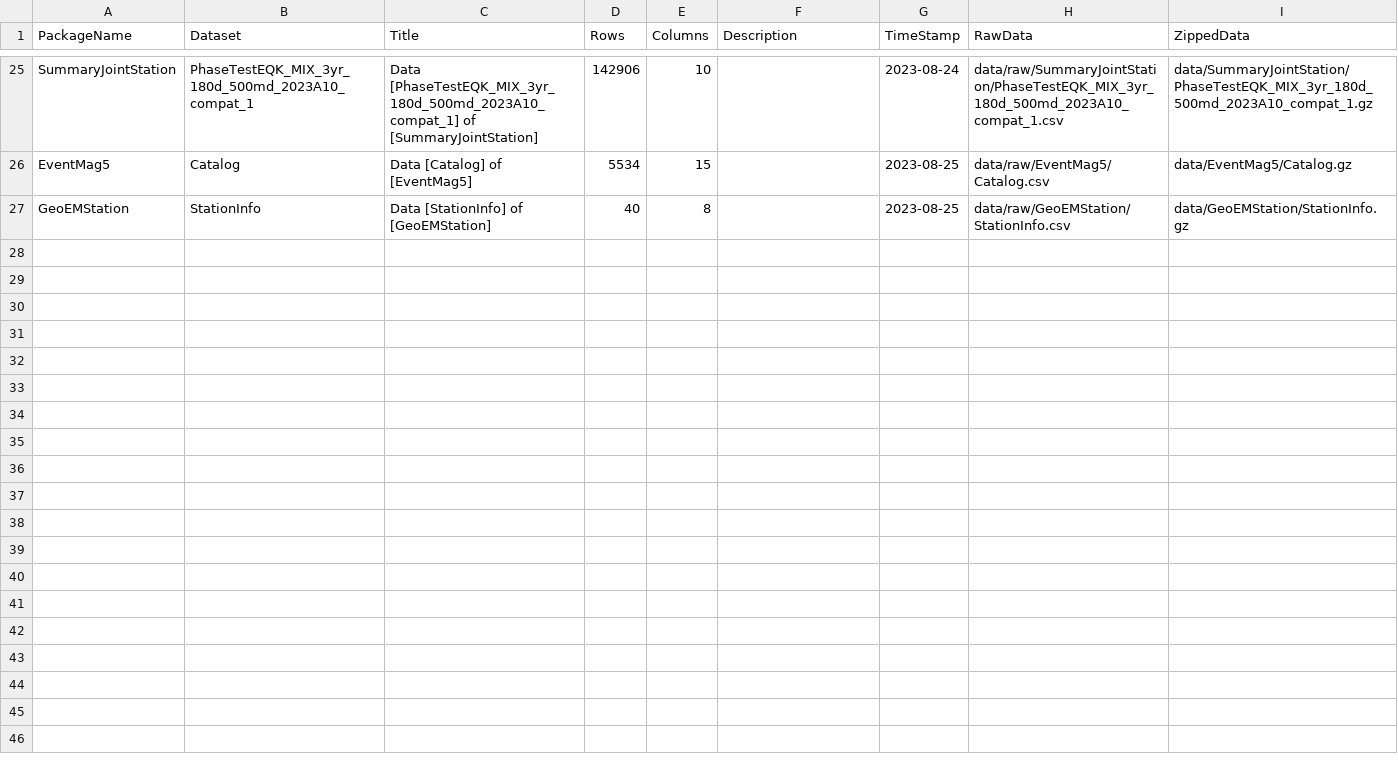
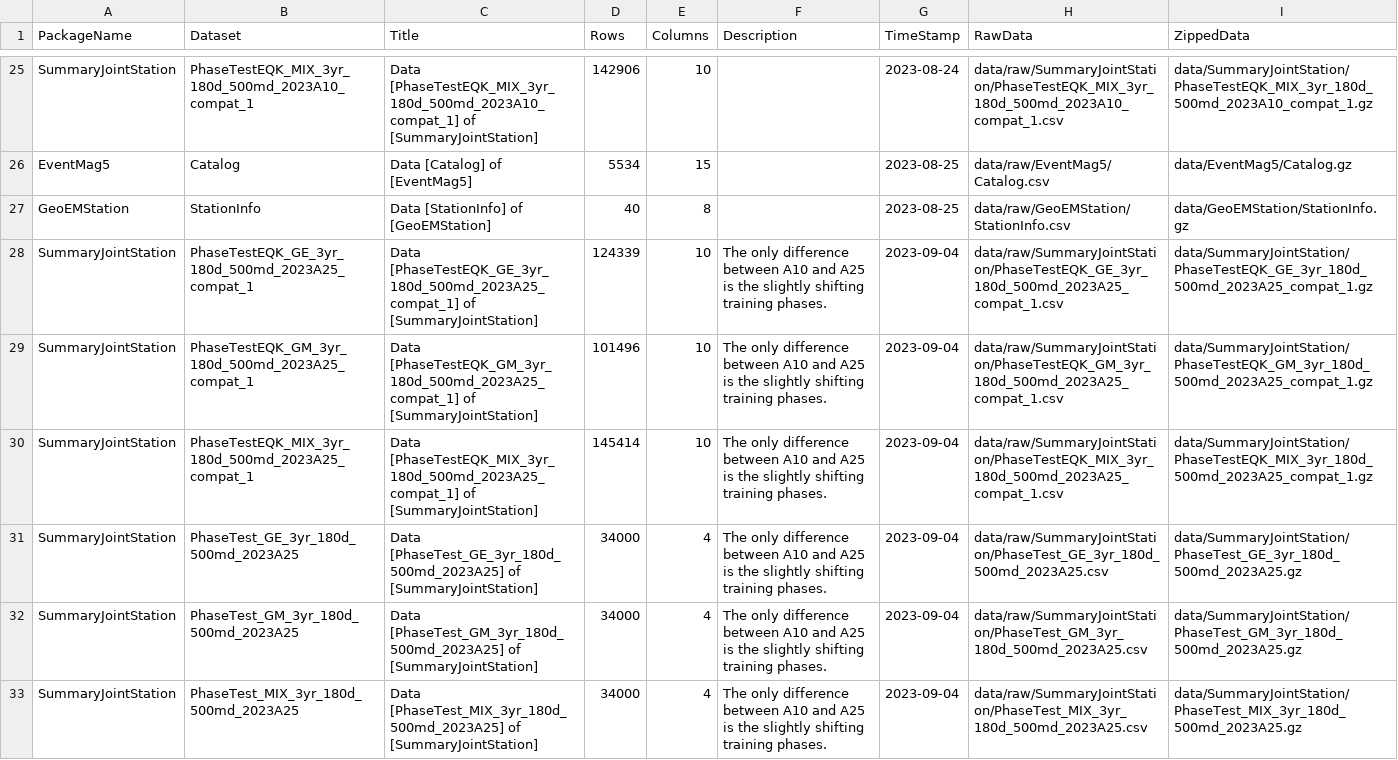
Before and after one commit to okatsn/CWBProjectSummaryDatasets.jl, a CSV file: data/doc/datasets.csv, drawn as a sheet; only a part is shown, gaps mark what is left out.

Commit message:
Add Dataset of JointStationSummary of A25

```diff
--- a/data/doc/datasets.csv
+++ b/data/doc/datasets.csv
@@ -27 +27,7 @@ EventMag5,Catalog,Data [Catalog] of [EventMag5],5534,15,,2023-08-25,data/raw/Eve
 GeoEMStation,StationInfo,Data [StationInfo] of [GeoEMStation],40,8,,2023-08-25,data/raw/GeoEMStation/StationInfo.csv,data/GeoEMStation/StationInfo.gz
+SummaryJointStation,PhaseTestEQK_GE_3yr_180d_500md_2023A25_compat_1,Data [PhaseTestEQK_GE_3yr_180d_500md_2023A25_compat_1] of [SummaryJointStation],124339,10,The only difference between A10 and A25 is the slightly shifting training phases.,2023-09-04,data/raw/SummaryJointStation/PhaseTestEQK_GE_3yr_180d_500md_2023A25_compat_1.csv,data/SummaryJointStation/PhaseTestEQK_GE_3yr_180d_500md_2023A25_compat_1.gz
+SummaryJointStation,PhaseTestEQK_GM_3yr_180d_500md_2023A25_compat_1,Data [PhaseTestEQK_GM_3yr_180d_500md_2023A25_compat_1] of [SummaryJointStation],101496,10,The only difference between A10 and A25 is the slightly shifting training phases.,2023-09-04,data/raw/SummaryJointStation/PhaseTestEQK_GM_3yr_180d_500md_2023A25_compat_1.csv,data/SummaryJointStation/PhaseTestEQK_GM_3yr_180d_500md_2023A25_compat_1.gz
+SummaryJointStation,PhaseTestEQK_MIX_3yr_180d_500md_2023A25_compat_1,Data [PhaseTestEQK_MIX_3yr_180d_500md_2023A25_compat_1] of [SummaryJointStation],145414,10,The only difference between A10 and A25 is the slightly shifting training phases.,2023-09-04,data/raw/SummaryJointStation/PhaseTestEQK_MIX_3yr_180d_500md_2023A25_compat_1.csv,data/SummaryJointStation/PhaseTestEQK_MIX_3yr_180d_500md_2023A25_compat_1.gz
+SummaryJointStation,PhaseTest_GE_3yr_180d_500md_2023A25,Data [PhaseTest_GE_3yr_180d_500md_2023A25] of [SummaryJointStation],34000,4,The only difference between A10 and A25 is the slightly shifting training phases.,2023-09-04,data/raw/SummaryJointStation/PhaseTest_GE_3yr_180d_500md_2023A25.csv,data/SummaryJointStation/PhaseTest_GE_3yr_180d_500md_2023A25.gz
+SummaryJointStation,PhaseTest_GM_3yr_180d_500md_2023A25,Data [PhaseTest_GM_3yr_180d_500md_2023A25] of [SummaryJointStation],34000,4,The only difference between A10 and A25 is the slightly shifting training phases.,2023-09-04,data/raw/SummaryJointStation/PhaseTest_GM_3yr_180d_500md_2023A25.csv,data/SummaryJointStation/PhaseTest_GM_3yr_180d_500md_2023A25.gz
+SummaryJointStation,PhaseTest_MIX_3yr_180d_500md_2023A25,Data [PhaseTest_MIX_3yr_180d_500md_2023A25] of [SummaryJointStation],34000,4,The only difference between A10 and A25 is the slightly shifting training phases.,2023-09-04,data/raw/SummaryJointStation/PhaseTest_MIX_3yr_180d_500md_2023A25.csv,data/SummaryJointStation/PhaseTest_MIX_3yr_180d_500md_2023A25.gz
```
Also changed, not shown: 9 other files.
